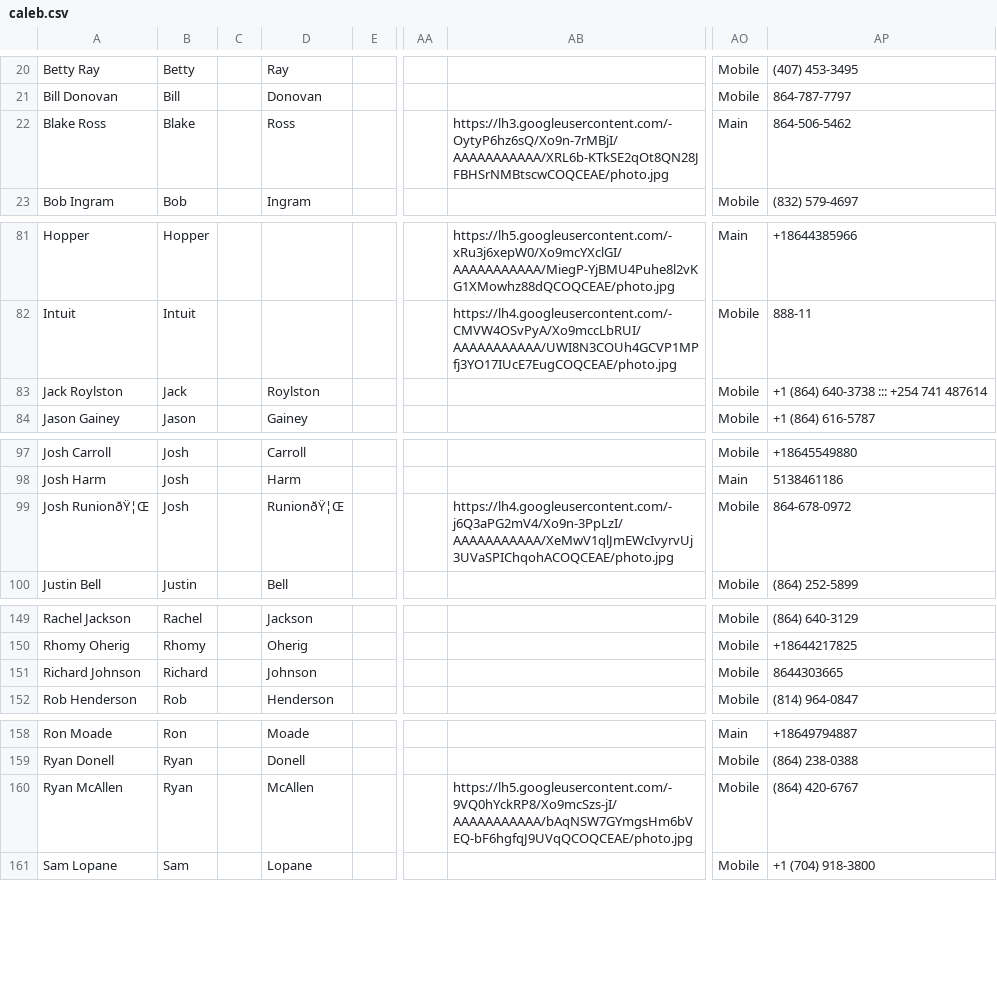
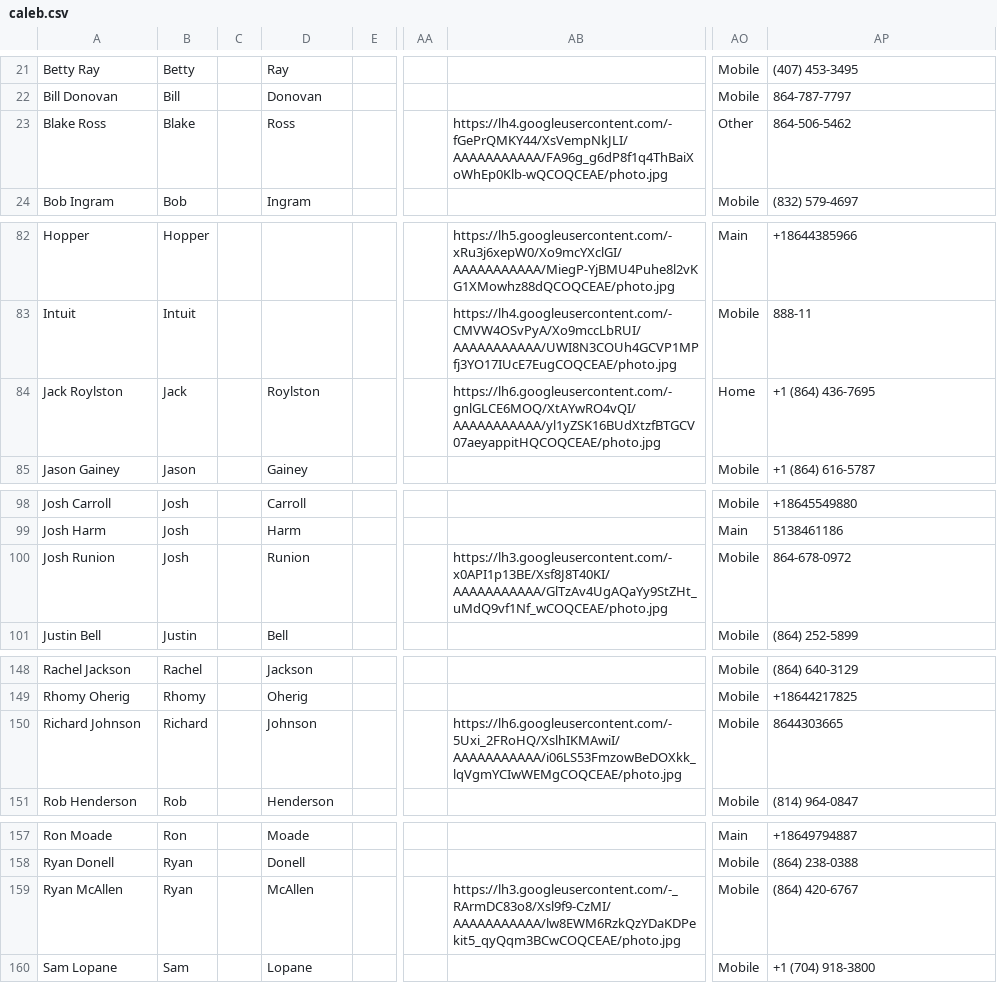
Before and after one commit to calebrunion/contacts, a CSV file: caleb.csv, drawn as a sheet; only a part is shown, gaps mark what is left out; addresses are those after the commit; the diff covers the shown part only; the diff names each change by its address in the sheet, - before the commit and + after, or states it on an @@ line.

```diff
--- a/caleb.csv
+++ b/caleb.csv
-AB23: https://lh3.googleusercontent.com/-OytyP6hz6sQ/Xo9n-7rMBjI/AAAAAAAAAAA/XRL6b-KTkSE2qOt8QN28JFBHSrNMBtscwCOQCEAE/photo.jpg
+AB23: https://lh4.googleusercontent.com/-fGePrQMKY44/XsVempNkJLI/AAAAAAAAAAA/FA96g_g6dP8f1q4ThBaiXoWhEp0Klb-wQCOQCEAE/photo.jpg
-AO23: Main
+AO23: Other
-AB84: (empty)
+AB84: https://lh6.googleusercontent.com/-gnlGLCE6MOQ/XtAYwRO4vQI/AAAAAAAAAAA/yl1yZSK16BUdXtzfBTGCV07aeyappitHQCOQCEAE/photo.jpg
-AO84: Mobile
+AO84: Home
-AP84: +1 (864) 640-3738 ::: +254 741 487614
+AP84: +1 (864) 436-7695
-A100: Josh RunionðŸ¦Œ
+A100: Josh Runion
-D100: RunionðŸ¦Œ
+D100: Runion
-AB100: https://lh4.googleusercontent.com/-j6Q3aPG2mV4/Xo9n-3PpLzI/AAAAAAAAAAA/XeMwV1qlJmEWcIvyrvUj3UVaSPIChqohACOQCEAE/photo.jpg
+AB100: https://lh3.googleusercontent.com/-x0API1p13BE/Xsf8J8T40KI/AAAAAAAAAAA/GlTzAv4UgAQaYy9StZHt_uMdQ9vf1Nf_wCOQCEAE/photo.jpg
-AB150: (empty)
+AB150: https://lh6.googleusercontent.com/-5Uxi_2FRoHQ/XslhIKMAwiI/AAAAAAAAAAA/i06LS53FmzowBeDOXkk_lqVgmYCIwWEMgCOQCEAE/photo.jpg
-AB159: https://lh5.googleusercontent.com/-9VQ0hYckRP8/Xo9mcSzs-jI/AAAAAAAAAAA/bAqNSW7GYmgsHm6bVEQ-bF6hgfqJ9UVqQCOQCEAE/photo.jpg
+AB159: https://lh3.googleusercontent.com/-_RArmDC83o8/Xsl9f9-CzMI/AAAAAAAAAAA/lw8EWM6RzkQzYDaKDPekit5_qyQqm3BCwCOQCEAE/photo.jpg
```
Also changed, not shown: 3 added rows, 2 removed rows and 1 edited cell elsewhere in this file.
